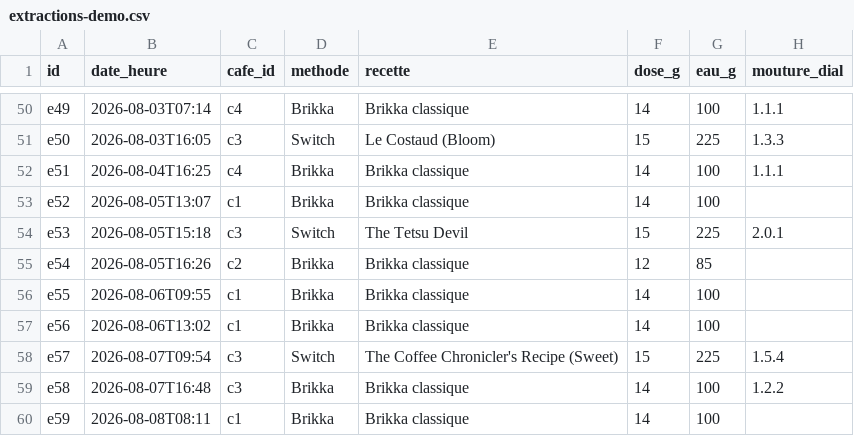
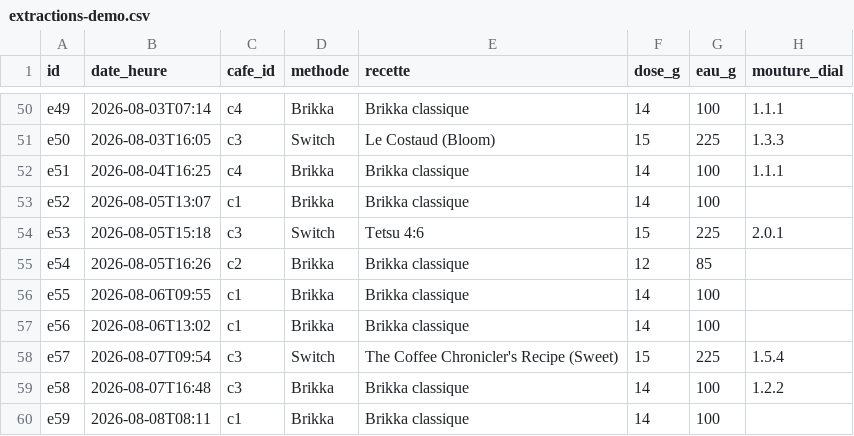
Before and after one commit to ChrisTram/Coffee-extraction-logbook, a CSV file: demo/extractions-demo.csv, drawn as a sheet; only a part is shown, gaps mark what is left out; the diff names each change by its address in the sheet, - before the commit and + after, or states it on an @@ line.

```diff
--- a/demo/extractions-demo.csv
+++ b/demo/extractions-demo.csv
-E54 (recette): The Tetsu Devil
+E54 (recette): Tetsu 4:6
```
Also changed, not shown: 8 other files.
